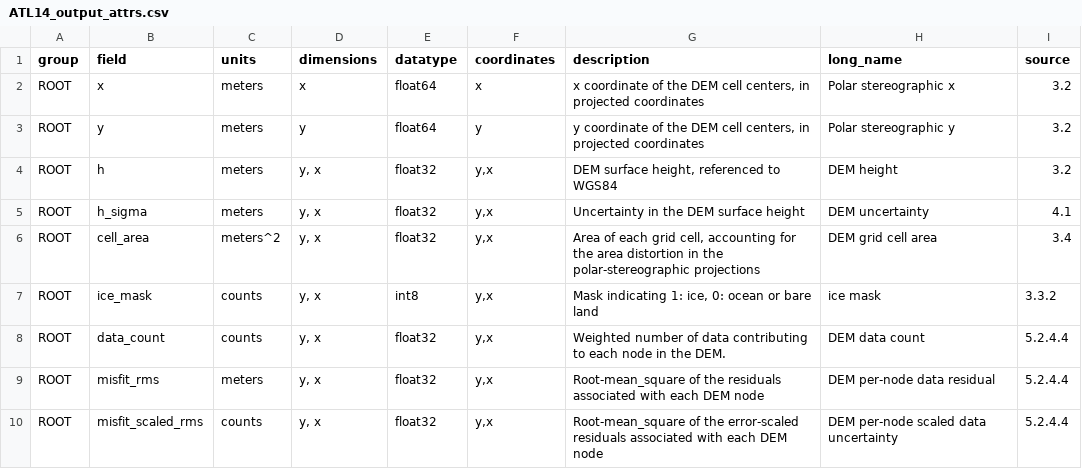
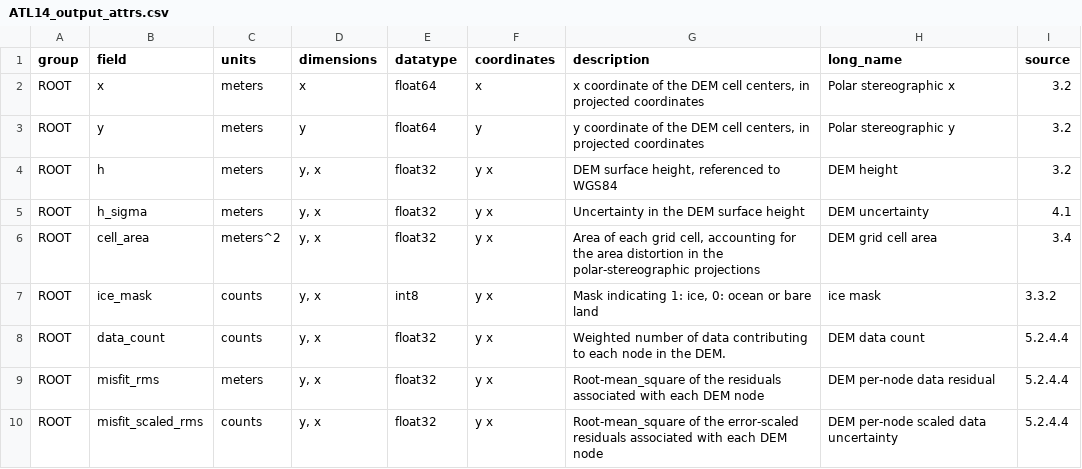
Before and after one commit to SmithB/surfaceChange, a CSV file: surfaceChange/resources/ATL14_output_attrs.csv, drawn as a sheet.

```diff
--- a/surfaceChange/resources/ATL14_output_attrs.csv
+++ b/surfaceChange/resources/ATL14_output_attrs.csv
@@ -3,8 +3,8 @@ ROOT,x,meters,x,float64,x,"x coordinate of the DEM cell centers, in projected co
 ROOT,y,meters,y,float64,y,"y coordinate of the DEM cell centers, in projected coordinates ",Polar stereographic y,3.2
-ROOT,h,meters,"y, x",float32,"y,x","DEM surface height, referenced to WGS84",DEM height,3.2
-ROOT,h_sigma,meters,"y, x",float32,"y,x",Uncertainty in the DEM surface height,DEM uncertainty,4.1
-ROOT,cell_area,meters^2,"y, x",float32,"y,x","Area of each grid cell, accounting for the area distortion in the polar-stereographic projections",DEM grid cell area,3.4
-ROOT,ice_mask,counts,"y, x",int8,"y,x","Mask indicating 1: ice, 0: ocean or bare land",ice mask,3.3.2
-ROOT,data_count,counts,"y, x",float32,"y,x",Weighted number of data contributing to each node in the DEM.,DEM data count,5.2.4.4
-ROOT,misfit_rms,meters,"y, x",float32,"y,x",Root-mean_square of the residuals associated with each DEM node,DEM per-node data residual,5.2.4.4
-ROOT,misfit_scaled_rms,counts,"y, x",float32,"y,x",Root-mean_square of the error-scaled residuals associated with each DEM node,DEM per-node scaled data uncertainty,5.2.4.4
+ROOT,h,meters,"y, x",float32,"y x","DEM surface height, referenced to WGS84",DEM height,3.2
+ROOT,h_sigma,meters,"y, x",float32,"y x",Uncertainty in the DEM surface height,DEM uncertainty,4.1
+ROOT,cell_area,meters^2,"y, x",float32,"y x","Area of each grid cell, accounting for the area distortion in the polar-stereographic projections",DEM grid cell area,3.4
+ROOT,ice_mask,counts,"y, x",int8,"y x","Mask indicating 1: ice, 0: ocean or bare land",ice mask,3.3.2
+ROOT,data_count,counts,"y, x",float32,"y x",Weighted number of data contributing to each node in the DEM.,DEM data count,5.2.4.4
+ROOT,misfit_rms,meters,"y, x",float32,"y x",Root-mean_square of the residuals associated with each DEM node,DEM per-node data residual,5.2.4.4
+ROOT,misfit_scaled_rms,counts,"y, x",float32,"y x",Root-mean_square of the error-scaled residuals associated with each DEM node,DEM per-node scaled data uncertainty,5.2.4.4
```
Also changed, not shown: surfaceChange/resources/ATL15_output_attrs.csv, 3 other files.
